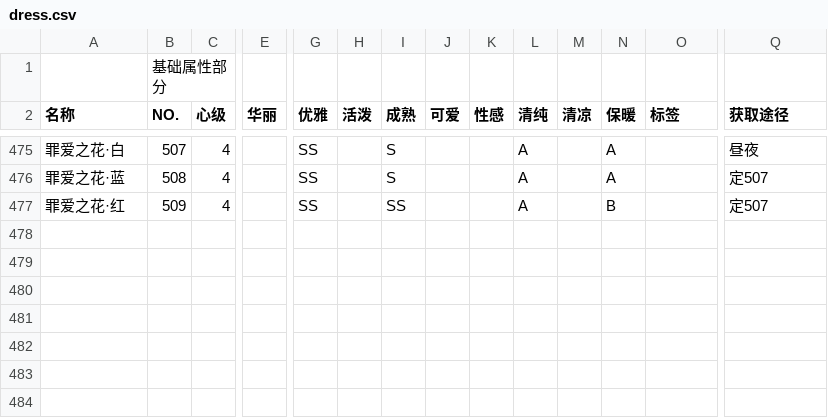
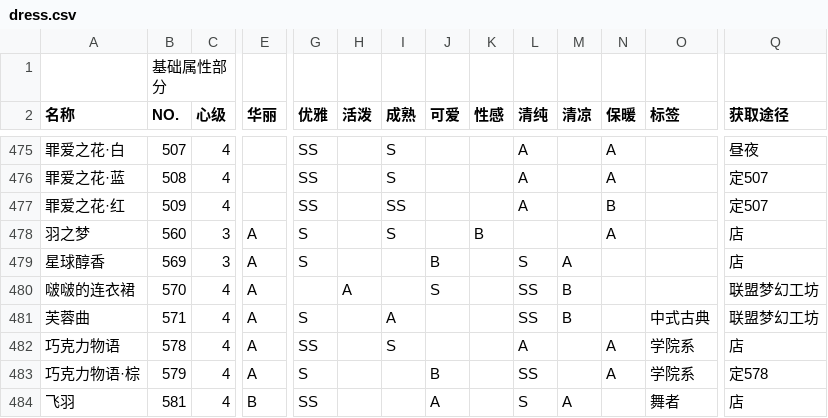
Before and after one commit to kofway/kofway.github.com, a CSV file: miracle_nuannuan/nikkiup2u3/raw/dress.csv, drawn as a sheet; only a part is shown, gaps mark what is left out; rows hold the shown columns only; the diff names each change by its address in the sheet, - before the commit and + after, or states it on an @@ line.

```diff
--- a/miracle_nuannuan/nikkiup2u3/raw/dress.csv
+++ b/miracle_nuannuan/nikkiup2u3/raw/dress.csv
+row 478: 羽之梦 | 560 | 3 | A | S |  | S |  | B |  |  | A |  | 店
+row 479: 星球醇香 | 569 | 3 | A | S |  |  | B |  | S | A |  |  | 店
+row 480: 啵啵的连衣裙 | 570 | 4 | A |  | A |  | S |  | SS | B |  |  | 联盟梦幻工坊
+row 481: 芙蓉曲 | 571 | 4 | A | S |  | A |  |  | SS | B |  | 中式古典 | 联盟梦幻工坊
+row 482: 巧克力物语 | 578 | 4 | A | SS |  | S |  |  | A |  | A | 学院系 | 店
+row 483: 巧克力物语·棕 | 579 | 4 | A | S |  |  | B |  | SS |  | A | 学院系 | 定578
+row 484: 飞羽 | 581 | 4 | B | SS |  |  | A |  | S | A |  | 舞者 | 店
```
Also changed, not shown: miracle_nuannuan/nikkiup2u3/raw/accessories.csv, miracle_nuannuan/nikkiup2u3/raw/hair.csv, 9 other files.
